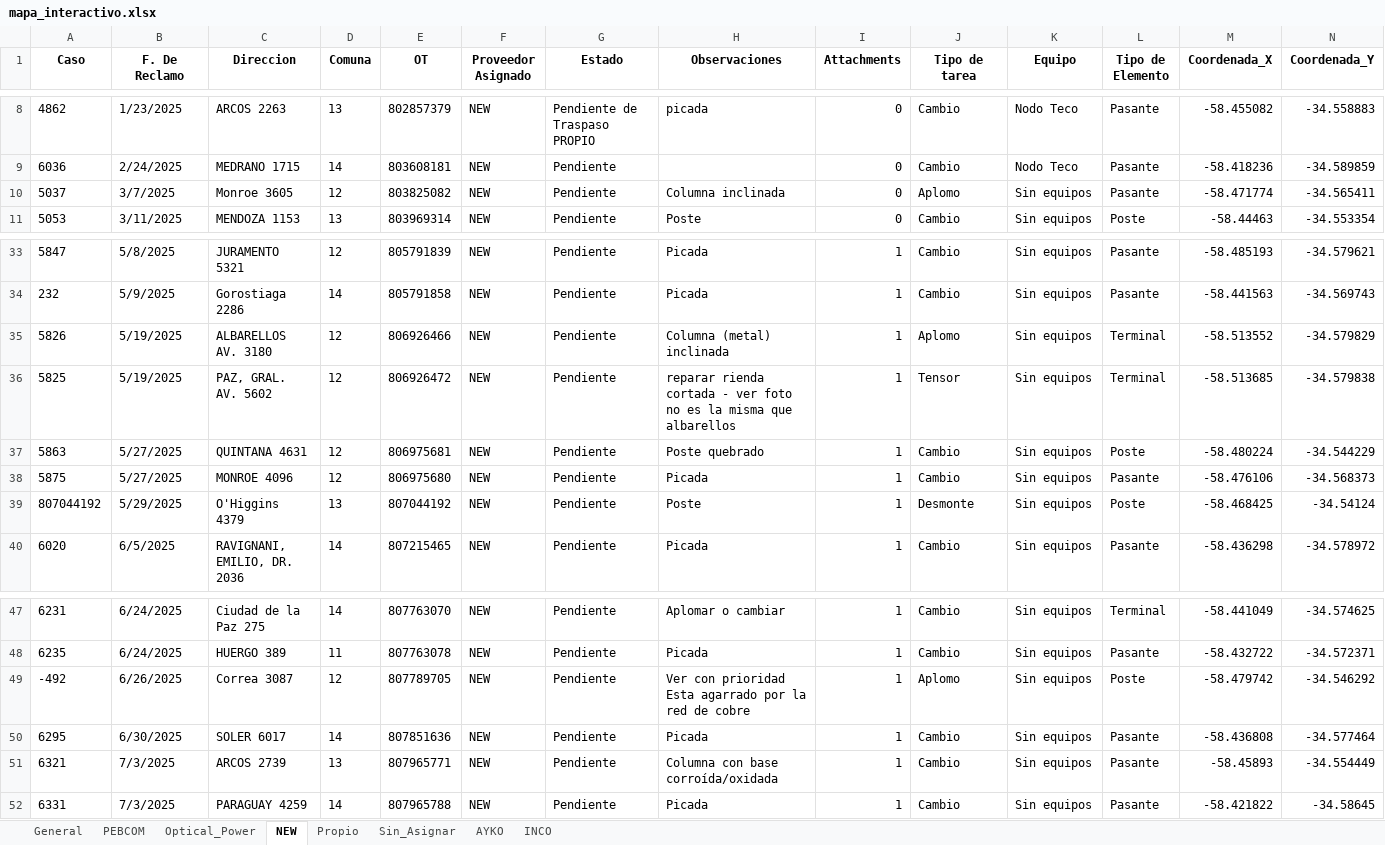
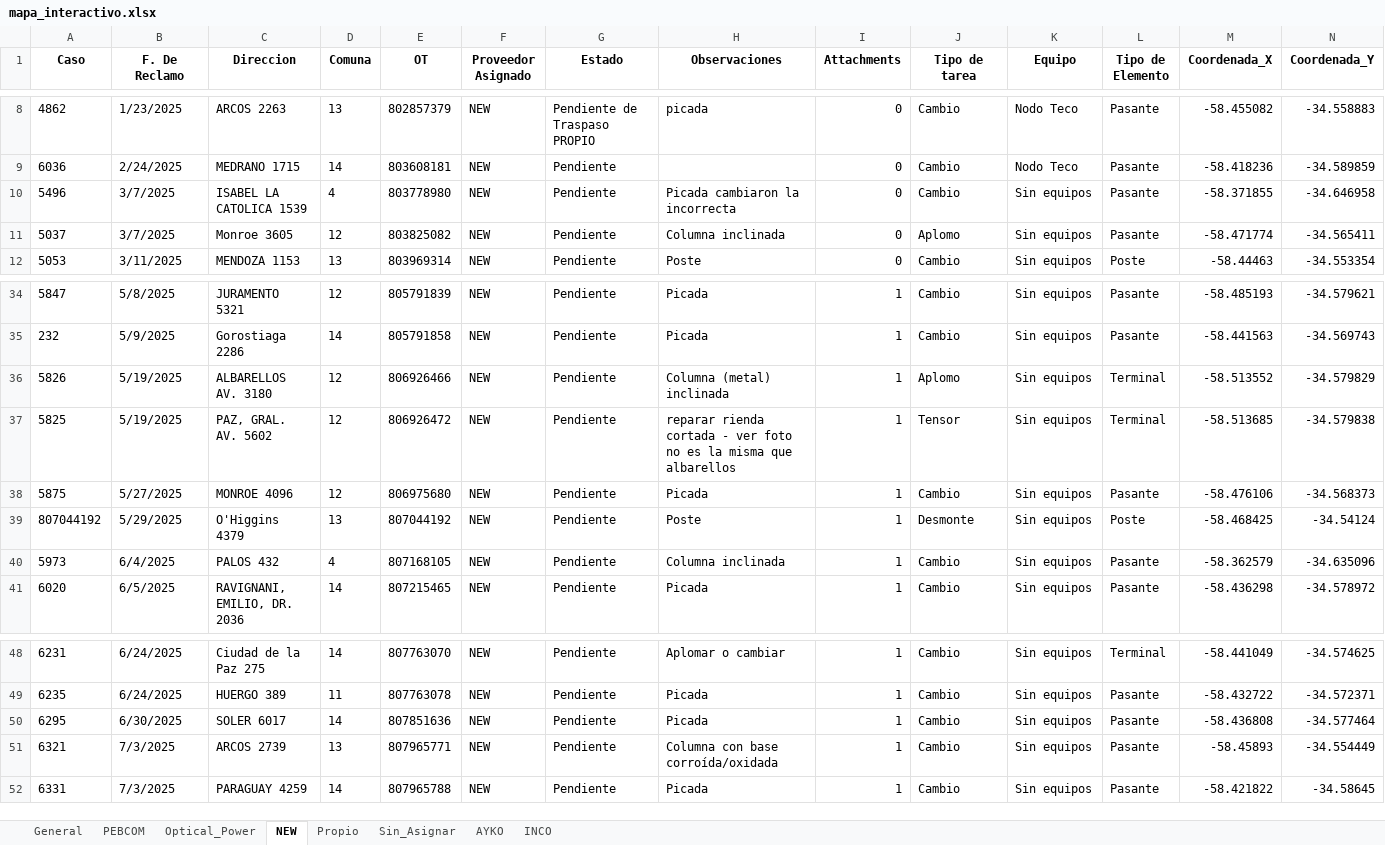
Before and after one commit to riv1matias/mi-repositorio, an Excel workbook: mapa_interactivo.xlsx, sheet NEW, drawn as a sheet; only a part is shown, gaps mark what is left out; values as stored, in another font and other column widths than the file's, no borders; removed rows and columns are numbered as before the commit, all else as after; rows hold the shown columns only; the diff names each change by its address in the sheet, - before the commit and + after, or states it on an @@ line.

```diff
--- a/mapa_interactivo.xlsx (sheet NEW)
+++ b/mapa_interactivo.xlsx (sheet NEW)
+row 10: 5496 | 3/7/2025 | ISABEL LA CATOLICA 1539 | 4 | 803778980 | NEW | Pendiente | Picada cambiaron la incorrecta | 0 | Cambio | Sin equipos | Pasante | -58.371855 | -34.646958
-row 37: 5863 | 5/27/2025 | QUINTANA 4631 | 12 | 806975681 | NEW | Pendiente | Poste quebrado | 1 | Cambio | Sin equipos | Poste | -58.480224 | -34.544229
+row 40: 5973 | 6/4/2025 | PALOS 432 | 4 | 807168105 | NEW | Pendiente | Columna inclinada | 1 | Cambio | Sin equipos | Pasante | -58.362579 | -34.635096
-row 49: -492 | 6/26/2025 | Correa 3087 | 12 | 807789705 | NEW | Pendiente | Ver con prioridad Esta agarrado por la red de cobre | 1 | Aplomo | Sin equipos | Poste | -58.479742 | -34.546292
```
Also changed, not shown: sheet General, sheet PEBCOM, sheet Optical_Power, 1 other file.
